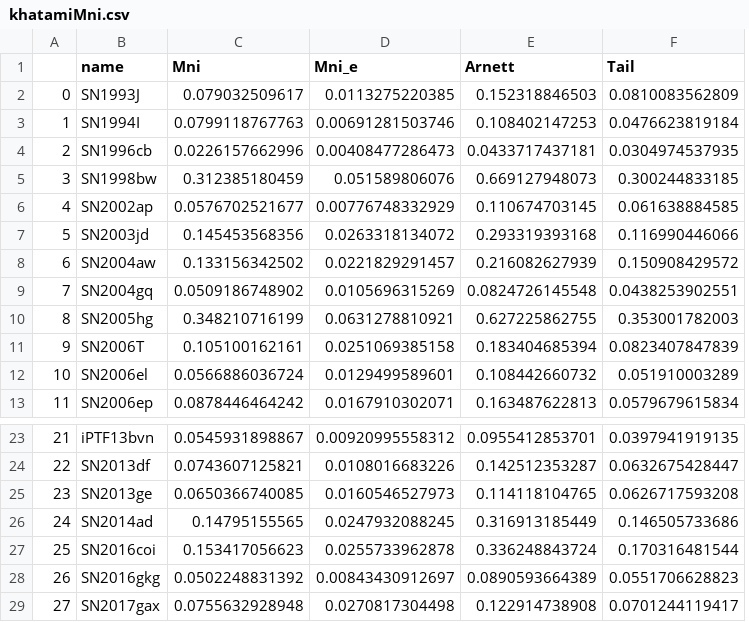
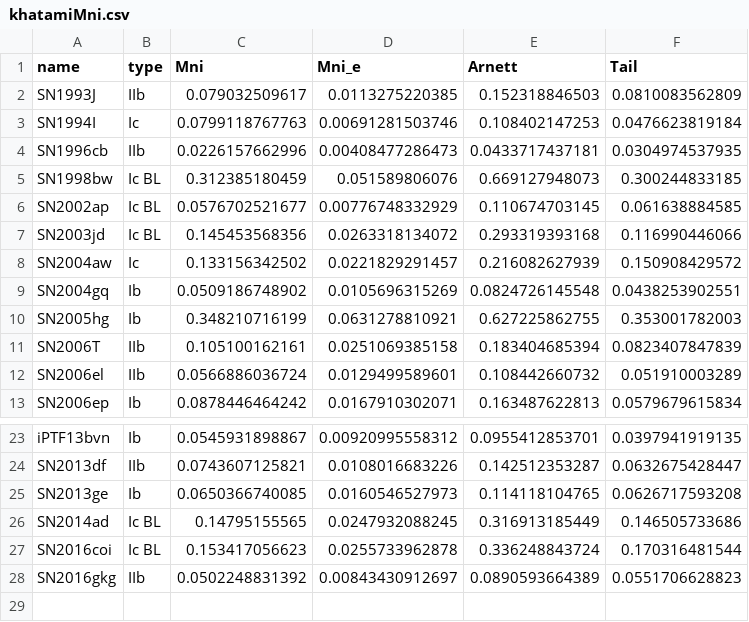
Before and after one commit to niliafsari/AnalyticLCModel, a CSV file: Data/khatamiMni.csv, drawn as a sheet; only a part is shown, gaps mark what is left out; removed rows and columns are numbered as before the commit, all else as after; the diff names each change by its address in the sheet, - before the commit and + after, or states it on an @@ line.

```diff
--- a/Data/khatamiMni.csv
+++ b/Data/khatamiMni.csv
-column A, rows 2-13: 0 | 1 | 2 | 3 | 4 | 5 | 6 | 7 | 8 | 9 | 10 | 11; rows 23-28: 21 | 22 | 23 | 24 | 25 | 26
+column B (type), rows 2-13: IIb | Ic | IIb | Ic BL | Ic BL | Ic BL | Ic | Ib | Ib | IIb | IIb | Ib; rows 23-28: Ib | IIb | Ib | Ic BL | Ic BL | IIb
-row 29: 27 | SN2017gax | 0.0755632928948 | 0.0270817304498 | 0.122914738908 | 0.0701244119417
```
Also changed, not shown: Data/SNdata_wygoda_26dec.csv, Data/magnetar_2.csv, 31 other files.
